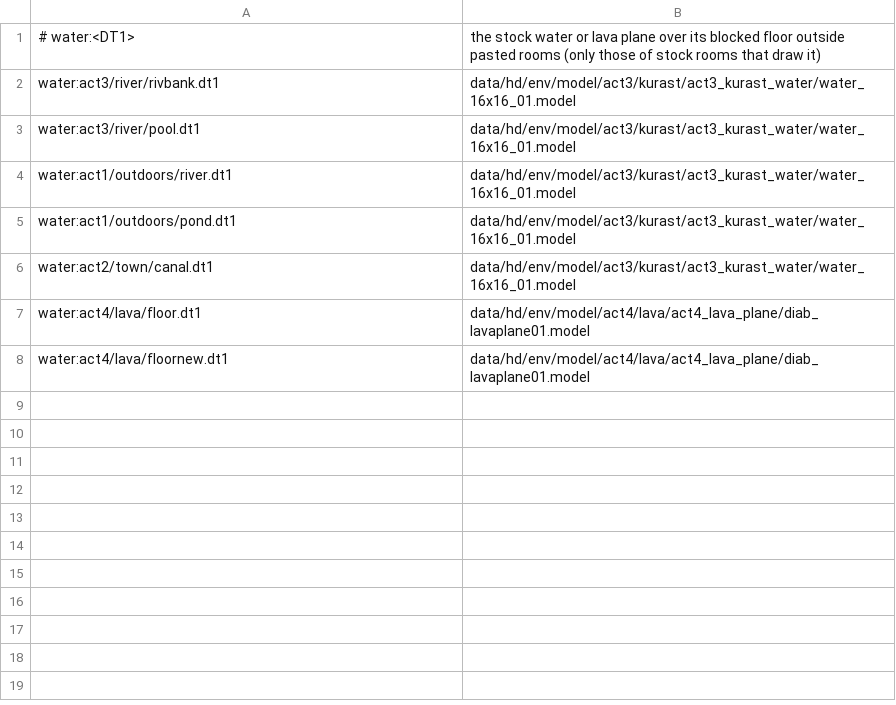
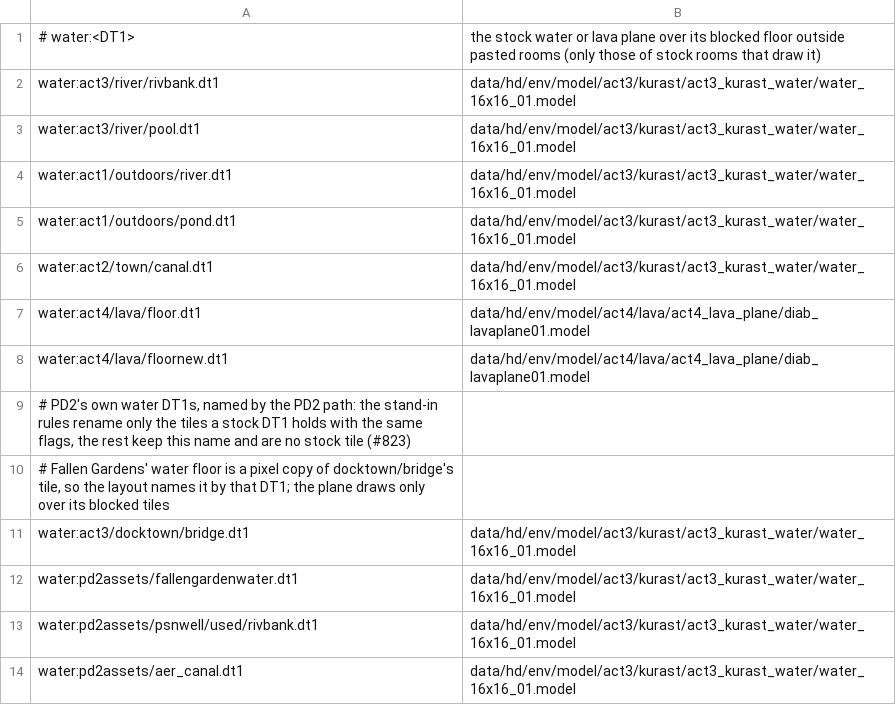
Before and after one commit to synpoox/pd2-resurrected, a TSV file: merge/presets-hd.d/water.tsv, drawn as a sheet; the diff names each change by its address in the sheet, - before the commit and + after, or states it on an @@ line.

```diff
--- a/merge/presets-hd.d/water.tsv
+++ b/merge/presets-hd.d/water.tsv
+row 9: # PD2's own water DT1s, named by the PD2 path: the stand-in rules rename only the tiles a stock DT1 holds with the same flags, the rest keep this name and are no stock tile (#823)
+row 10: # Fallen Gardens' water floor is a pixel copy of docktown/bridge's tile, so the layout names it by that DT1; the plane draws only over its blocked tiles
+row 11: water:act3/docktown/bridge.dt1 | data/hd/env/model/act3/kurast/act3_kurast_water/water_16x16_01.model
+row 12: water:pd2assets/fallengardenwater.dt1 | data/hd/env/model/act3/kurast/act3_kurast_water/water_16x16_01.model
+row 13: water:pd2assets/psnwell/used/rivbank.dt1 | data/hd/env/model/act3/kurast/act3_kurast_water/water_16x16_01.model
+row 14: water:pd2assets/aer_canal.dt1 | data/hd/env/model/act3/kurast/act3_kurast_water/water_16x16_01.model
```
Also changed, not shown: 3 other files.
